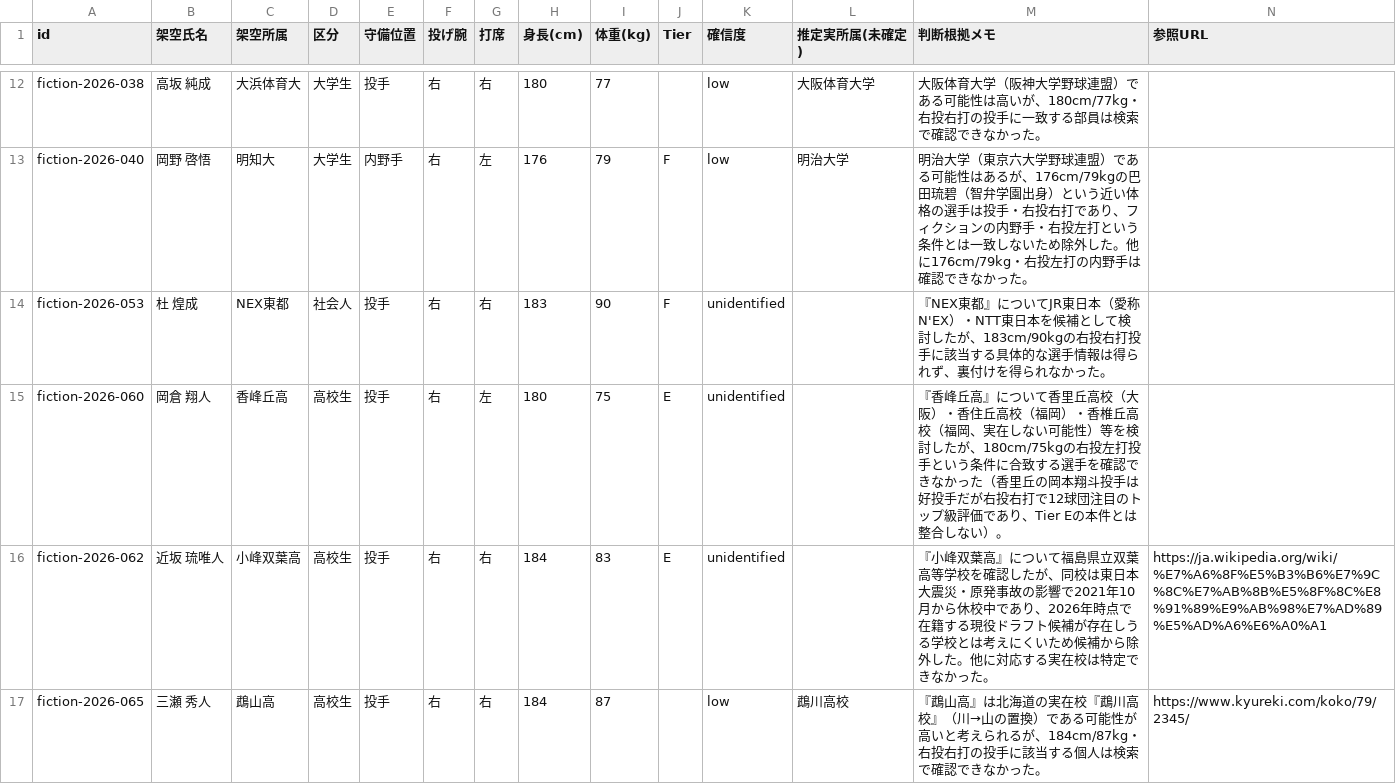
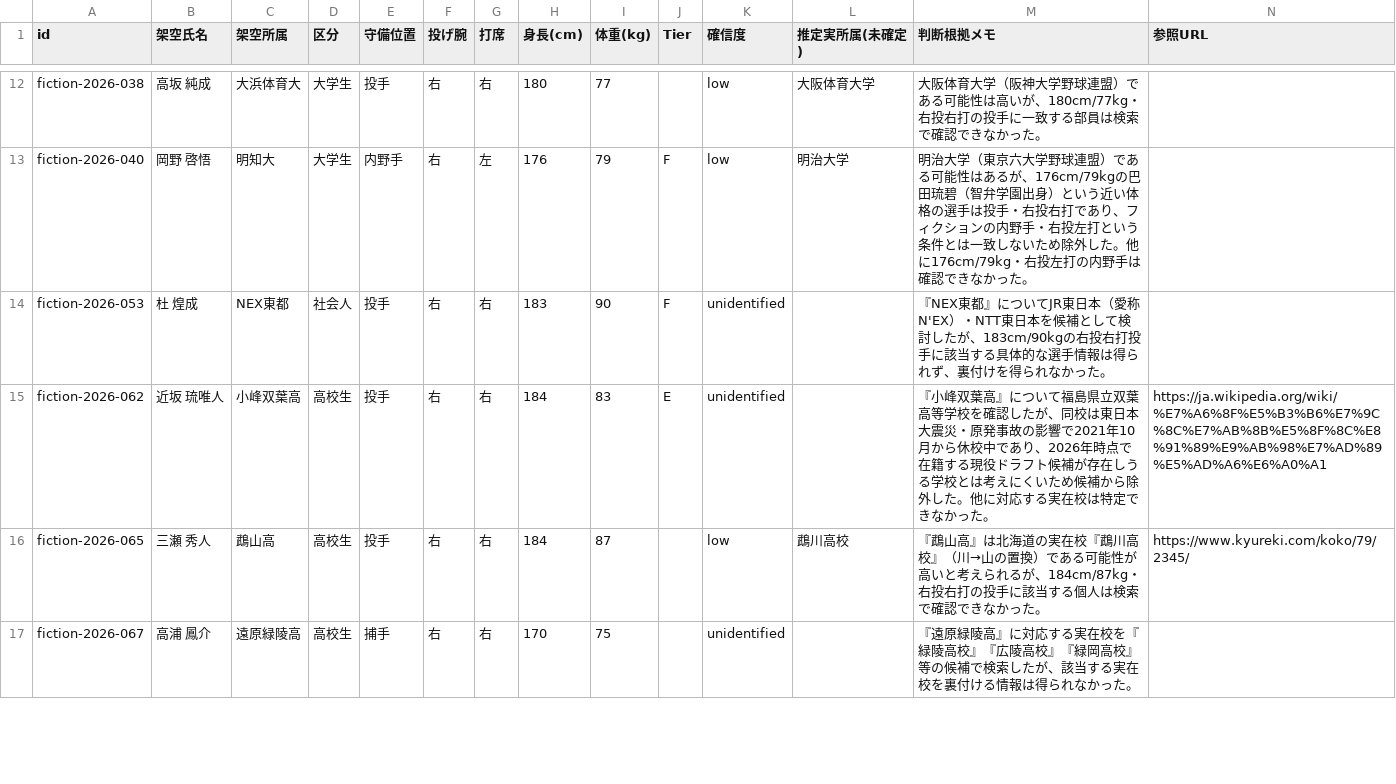
Before and after one commit to yuhei11181993-png/claudecode, a CSV file: draft-2026/draft2026_unconfirmed.csv, drawn as a sheet; only a part is shown, gaps mark what is left out; the shorter side is filled out with more unchanged rows; the diff covers the shown part only; the diff names each change by its address in the sheet, - before the commit and + after, or states it on an @@ line.

```diff
--- a/draft-2026/draft2026_unconfirmed.csv
+++ b/draft-2026/draft2026_unconfirmed.csv
-row 15: fiction-2026-060 | 岡倉 翔人 | 香峰丘高 | 高校生 | 投手 | 右 | 左 | 180 | 75 | E | unidentified |  | 『香峰丘高』について香里丘高校（大阪）・香住丘高校（福岡）・香椎丘高校（福岡、実在しない可能性）等を検討したが、180cm/75kgの右投左打投手という条件に合致する選手を確認できなかった（香里丘の岡本翔斗投手は好投手だが右投右打で12球団注目のトップ級評価であり、Tier Eの本件とは整合しない）。
```
Also changed, not shown: 1 removed row elsewhere in this file, draft-2026/draft2026_realnames_import.csv.
